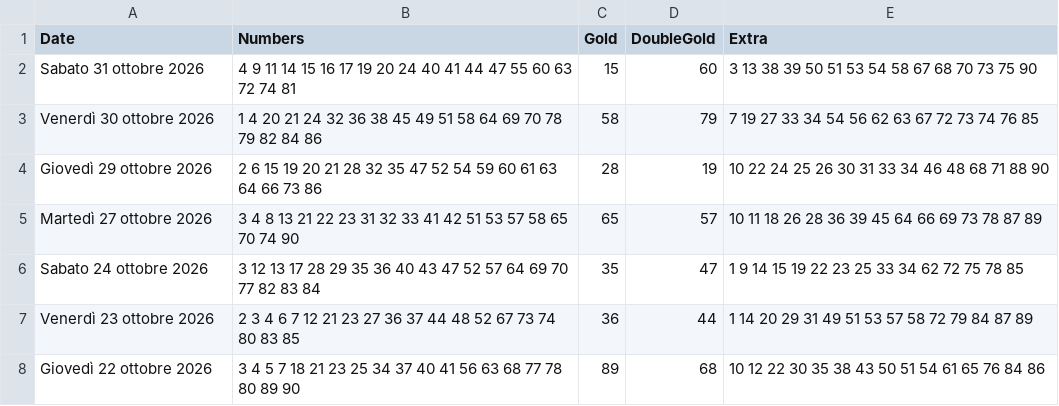
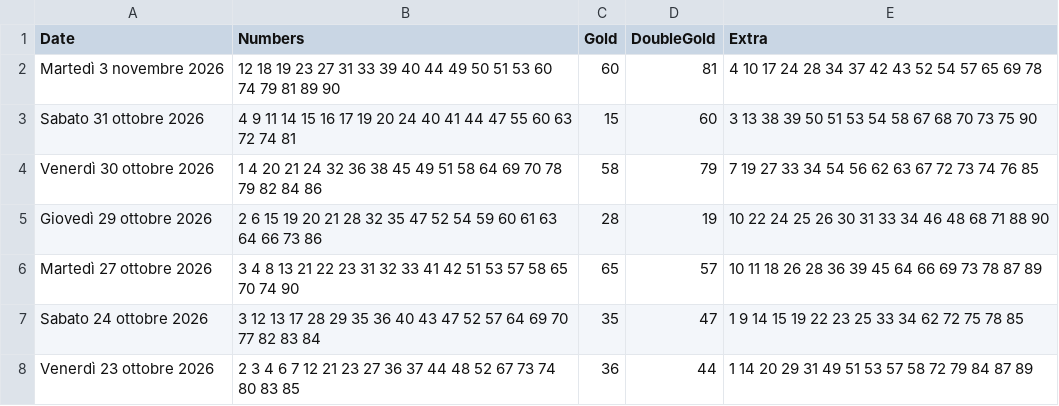
Before and after one commit to ilCamillo/lotto-serale-data, a CSV file: storico_10elotto_serale.csv, drawn as a sheet; only a part is shown; the shorter side is filled out with more unchanged rows.

```diff
--- a/storico_10elotto_serale.csv
+++ b/storico_10elotto_serale.csv
@@ -1,2 +1,3 @@
 Date;Numbers;Gold;DoubleGold;Extra
+Martedì 3 novembre 2026;12 18 19 23 27 31 33 39 40 44 49 50 51 53 60 74 79 81 89 90;60;81;4 10 17 24 28 34 37 42 43 52 54 57 65 69 78
 Sabato 31 ottobre 2026;4 9 11 14 15 16 17 19 20 24 40 41 44 47 55 60 63 72 74 81;15;60;3 13 38 39 50 51 53 54 58 67 68 70 73 75 90
```
Also changed, not shown: 1 other file.
